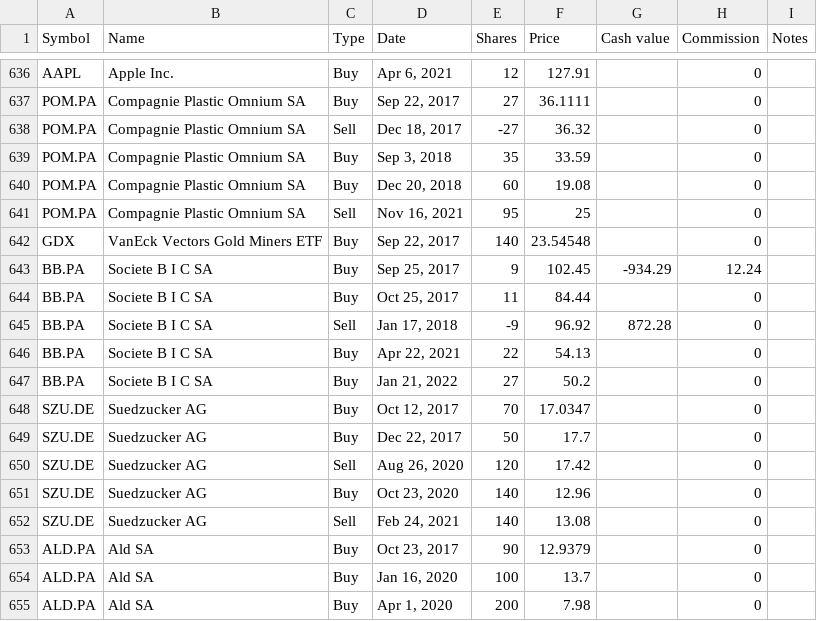
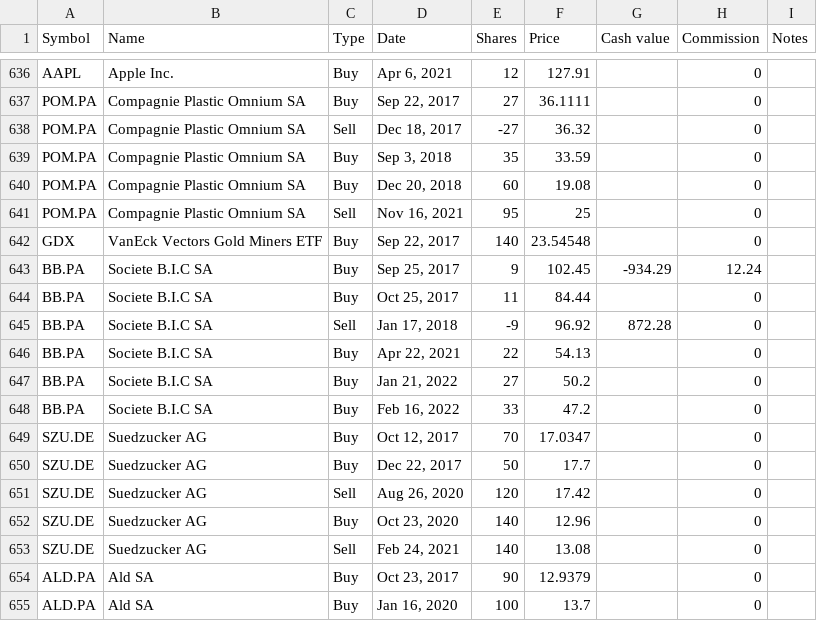
Before and after one commit to lionelschiepers/MyStock, a CSV file: MyStockWeb/Data/1.csv, drawn as a sheet; only a part is shown, gaps mark what is left out; the shorter side is filled out with more unchanged rows.

Commit message:
increased bic
increased bic

```diff
--- a/MyStockWeb/Data/1.csv
+++ b/MyStockWeb/Data/1.csv
@@ -642,7 +642,8 @@ POM.PA,Compagnie Plastic Omnium SA,Sell,"Nov 16, 2021",95,25,,0,
 GDX,VanEck Vectors Gold Miners ETF,Buy,"Sep 22, 2017",140,23.54548,,0,
-BB.PA,Societe B I C SA,Buy,"Sep 25, 2017",9,102.45,-934.29,12.24,
-BB.PA,Societe B I C SA,Buy,"Oct 25, 2017",11,84.44,,0,
-BB.PA,Societe B I C SA,Sell,"Jan 17, 2018",-9,96.92,872.28,0,
-BB.PA,Societe B I C SA,Buy,"Apr 22, 2021",22,54.13,,0,
-BB.PA,Societe B I C SA,Buy,"Jan 21, 2022",27,50.2,,0,
+BB.PA,Societe B.I.C SA,Buy,"Sep 25, 2017",9,102.45,-934.29,12.24,
+BB.PA,Societe B.I.C SA,Buy,"Oct 25, 2017",11,84.44,,0,
+BB.PA,Societe B.I.C SA,Sell,"Jan 17, 2018",-9,96.92,872.28,0,
+BB.PA,Societe B.I.C SA,Buy,"Apr 22, 2021",22,54.13,,0,
+BB.PA,Societe B.I.C SA,Buy,"Jan 21, 2022",27,50.2,,0,
+BB.PA,Societe B.I.C SA,Buy,"Feb 16, 2022",33,47.2,,0,
 SZU.DE,Suedzucker AG,Buy,"Oct 12, 2017",70,17.0347,,0,
```
